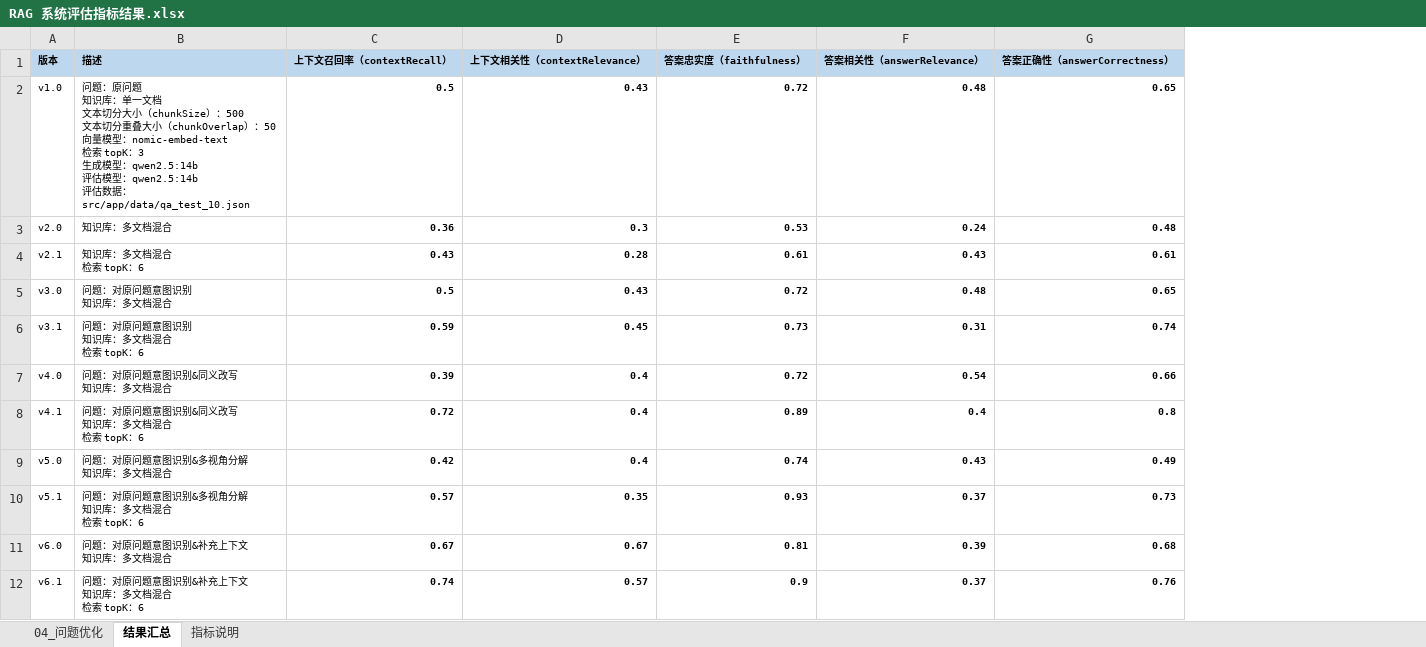
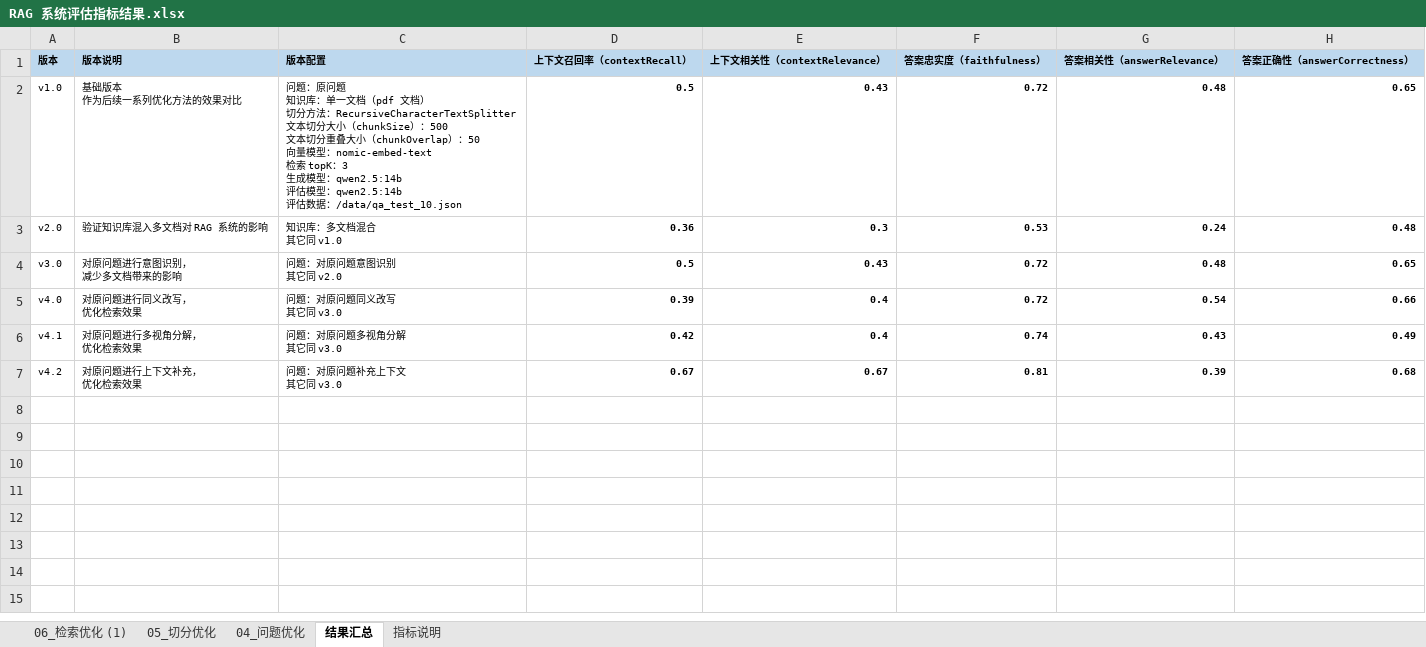
Before and after one commit to laixiangran/ai-learn, an Excel workbook: src/app/data/RAG 系统评估指标结果.xlsx, sheet 结果汇总, drawn as a sheet; values as stored, in another font and other column widths than the file's, no borders; conditional formats not drawn; removed rows and columns are numbered as before the commit, all else as after; ↵ is a line break in a cell; the diff names each change by its address in the sheet, - before the commit and + after, or states it on an @@ line.

```diff
--- a/src/app/data/RAG 系统评估指标结果.xlsx (sheet 结果汇总)
+++ b/src/app/data/RAG 系统评估指标结果.xlsx (sheet 结果汇总)
+sheet tab: 06_检索优化 (1)
+sheet tab: 05_切分优化
-column B (描述), rows 2-3: 问题：原问题 ↵ 知识库：单一文档 ↵ 文本切分大小（chunkSize）：500 ↵ 文本切分重叠大小（chunkOverlap）：50 ↵ 向量模型：nomic-embed-text ↵ 检索 topK：3 ↵ 生成模型：qwen2.5:14b ↵ 评估模型：qwen2.5:14b ↵ 评估数据：src/app/data/qa_test_10.json | 知识库：多文档混合; row 5: 问题：对原问题意图识别 ↵ 知识库：多文档混合; row 7: 问题：对原问题意图识别&同义改写 ↵ 知识库：多文档混合; row 9: 问题：对原问题意图识别&多视角分解 ↵ 知识库：多文档混合; row 11: 问题：对原问题意图识别&补充上下文 ↵ 知识库：多文档混合
+column B (版本说明), rows 2-7: 基础版本 ↵ 作为后续一系列优化方法的效果对比 | 验证知识库混入多文档对 RAG 系统的影响 | 对原问题进行意图识别， ↵ 减少多文档带来的影响 | 对原问题进行同义改写， ↵ 优化检索效果 | 对原问题进行多视角分解， ↵ 优化检索效果 | 对原问题进行上下文补充， ↵ 优化检索效果
+column C (版本配置), rows 2-7: 问题：原问题 ↵ 知识库：单一文档（pdf 文档） ↵ 切分方法：RecursiveCharacterTextSplitter ↵ 文本切分大小（chunkSize）：500 ↵ 文本切分重叠大小（chunkOverlap）：50 ↵ 向量模型：nomic-embed-text ↵ 检索 topK：3 ↵ 生成模型：qwen2.5:14b ↵ 评估模型：qwen2.5:14b ↵ 评估数据：/data/qa_test_10.json | 知识库：多文档混合 ↵ 其它同 v1.0 | 问题：对原问题意图识别 ↵ 其它同 v2.0 | 问题：对原问题同义改写 ↵ 其它同 v3.0 | 问题：对原问题多视角分解 ↵ 其它同 v3.0 | 问题：对原问题补充上下文 ↵ 其它同 v3.0
-row 4: v2.1 | 知识库：多文档混合 ↵ 检索 topK：6 | 0.43 | 0.28 | 0.61 | 0.43 | 0.61
-row 6: v3.1 | 问题：对原问题意图识别 ↵ 知识库：多文档混合 ↵ 检索 topK：6 | 0.59 | 0.45 | 0.73 | 0.31 | 0.74
-row 8: v4.1 | 问题：对原问题意图识别&同义改写 ↵ 知识库：多文档混合 ↵ 检索 topK：6 | 0.72 | 0.4 | 0.89 | 0.4 | 0.8
-A6 (版本): v5.0
+A6 (版本): v4.1
-row 10: v5.1 | 问题：对原问题意图识别&多视角分解 ↵ 知识库：多文档混合 ↵ 检索 topK：6 | 0.57 | 0.35 | 0.93 | 0.37 | 0.73
-A7 (版本): v6.0
+A7 (版本): v4.2
-row 12: v6.1 | 问题：对原问题意图识别&补充上下文 ↵ 知识库：多文档混合 ↵ 检索 topK：6 | 0.74 | 0.57 | 0.9 | 0.37 | 0.76
```
Also changed, not shown: 54 other files.
